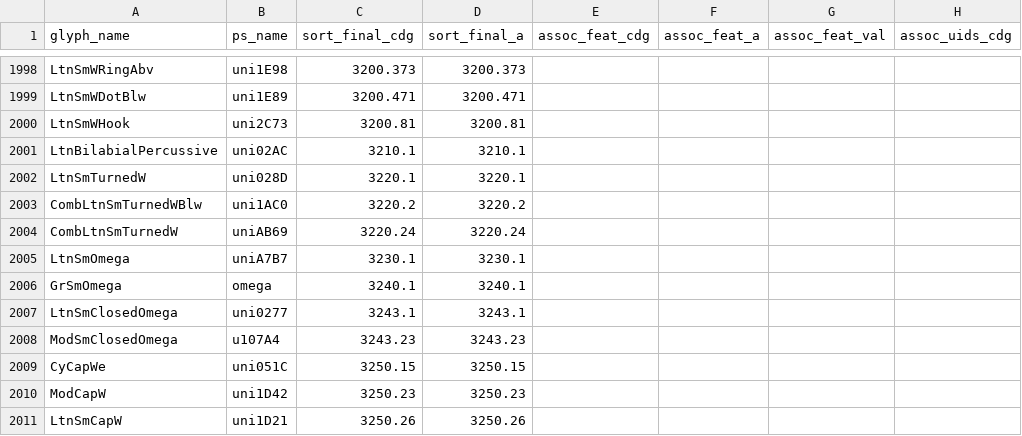
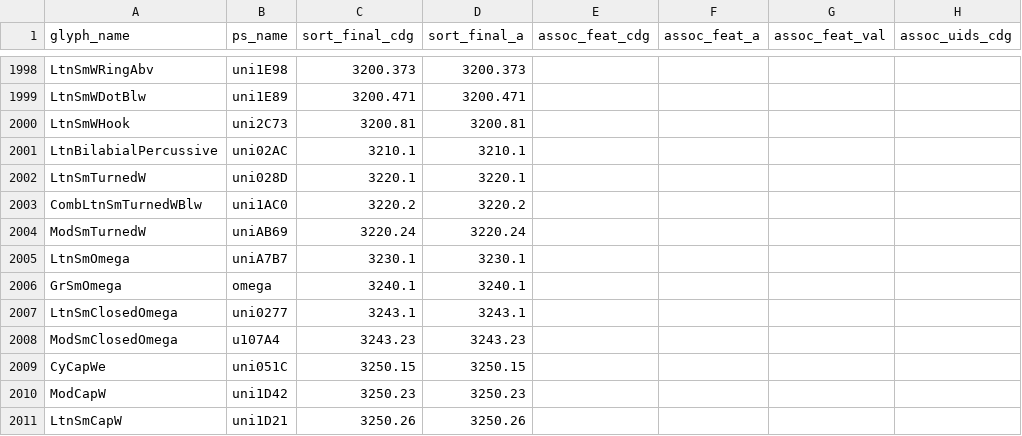
Before and after one commit to silnrsi/font-doulos, a CSV file: source/glyph_data.csv, drawn as a sheet; only a part is shown, gaps mark what is left out; the diff names each change by its address in the sheet, - before the commit and + after, or states it on an @@ line.

```diff
--- a/source/glyph_data.csv
+++ b/source/glyph_data.csv
-A2004 (glyph_name): CombLtnSmTurnedW
+A2004 (glyph_name): ModSmTurnedW
```
Also changed, not shown: 5 other files.
